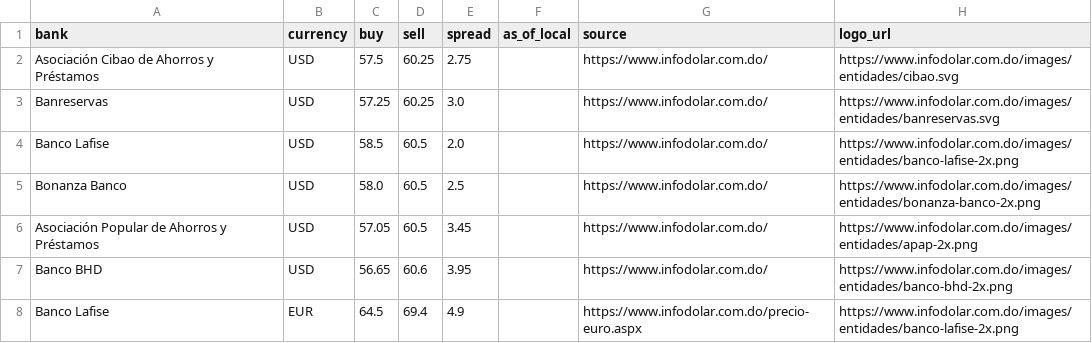
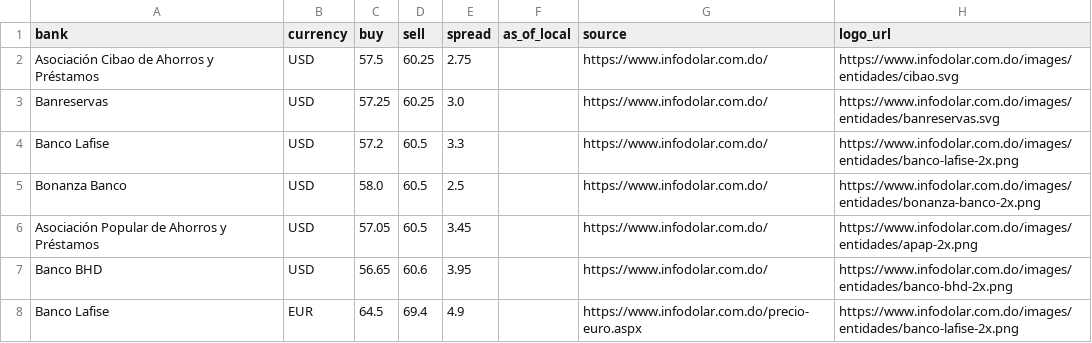
Before and after one commit to Rodyd137/infodolareuro, a CSV file: data/latest.csv, drawn as a sheet; only a part is shown.

```diff
--- a/data/latest.csv
+++ b/data/latest.csv
@@ -3,3 +3,3 @@ Asociación Cibao de Ahorros y Préstamos,USD,57.5,60.25,2.75,,https://www.infod
 Banreservas,USD,57.25,60.25,3.0,,https://www.infodolar.com.do/,https://www.infodolar.com.do/images/entidades/banreservas.svg
-Banco Lafise,USD,58.5,60.5,2.0,,https://www.infodolar.com.do/,https://www.infodolar.com.do/images/entidades/banco-lafise-2x.png
+Banco Lafise,USD,57.2,60.5,3.3,,https://www.infodolar.com.do/,https://www.infodolar.com.do/images/entidades/banco-lafise-2x.png
 Bonanza Banco,USD,58.0,60.5,2.5,,https://www.infodolar.com.do/,https://www.infodolar.com.do/images/entidades/bonanza-banco-2x.png
```
Also changed, not shown: 2 other files.
